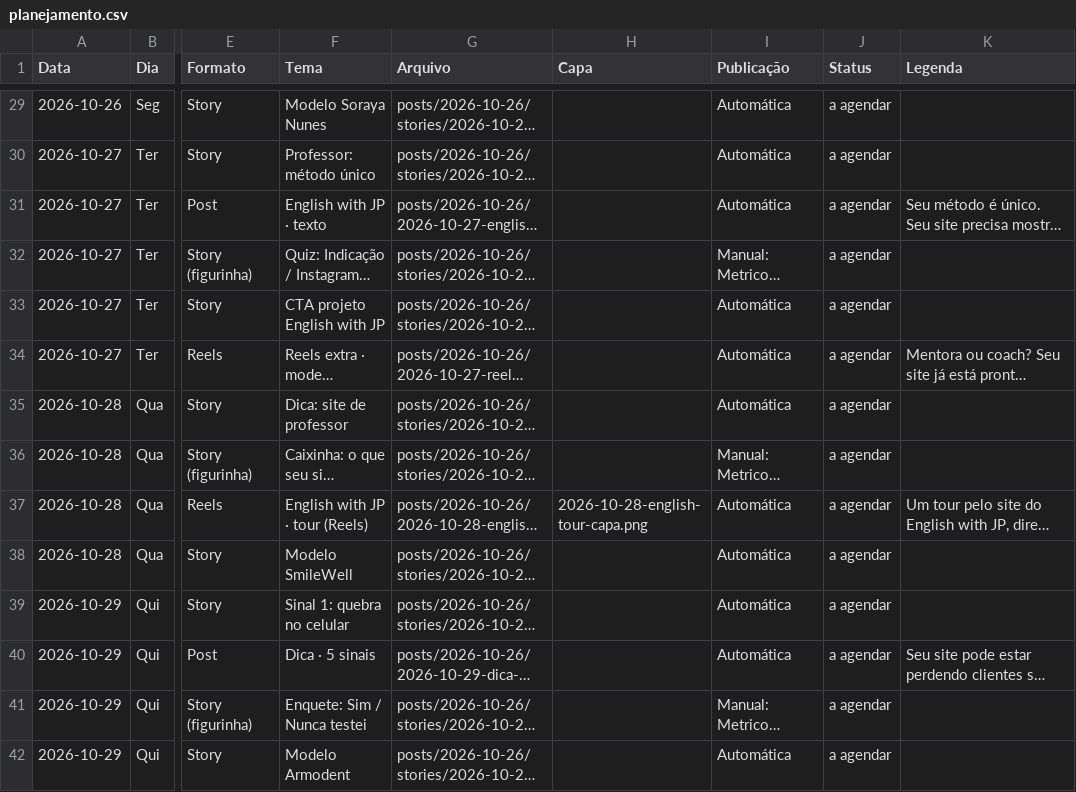
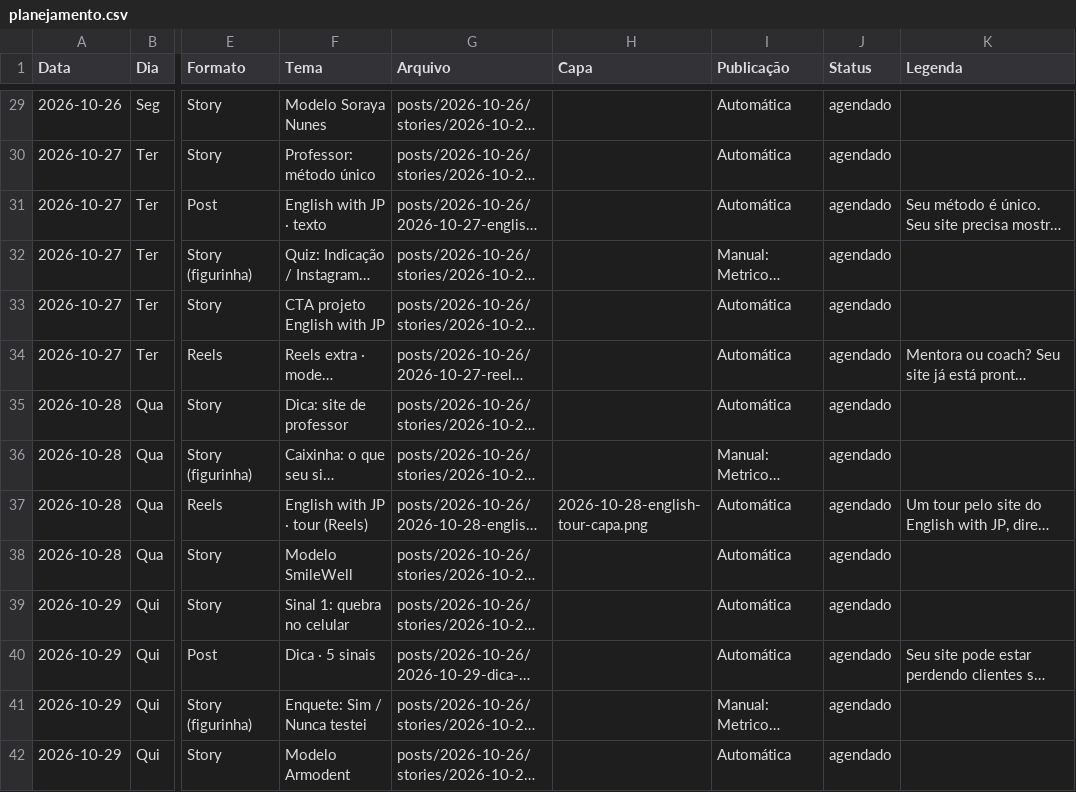
Before and after one commit to Julialauries01/aureti-instagram, a CSV file: planejamento.csv, drawn as a sheet; only a part is shown, gaps mark what is left out; long unchanged cells end in …; the diff covers the shown part only; the diff names each change by its address in the sheet, - before the commit and + after, or states it on an @@ line.

```diff
--- a/planejamento.csv
+++ b/planejamento.csv
-J29:J42 (Status): a agendar
+J29:J42 (Status): agendado
```
Also changed, not shown: 84 edited cells elsewhere in this file, 2 other files.
